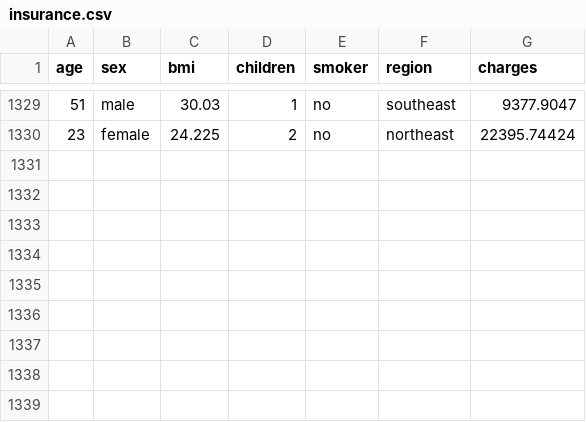
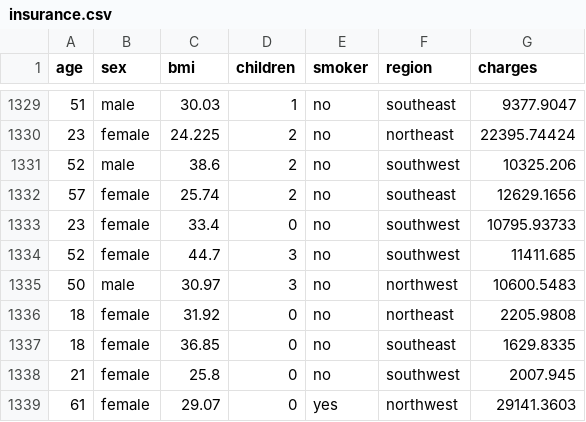
Before and after one commit to 4586245/streamlit2.0, a CSV file: insurance.csv, drawn as a sheet; only a part is shown, gaps mark what is left out; the diff names each change by its address in the sheet, - before the commit and + after, or states it on an @@ line.

```diff
--- a/insurance.csv
+++ b/insurance.csv
+row 1331: 52 | male | 38.6 | 2 | no | southwest | 10325.206
+row 1332: 57 | female | 25.74 | 2 | no | southeast | 12629.1656
+row 1333: 23 | female | 33.4 | 0 | no | southwest | 10795.93733
+row 1334: 52 | female | 44.7 | 3 | no | southwest | 11411.685
+row 1335: 50 | male | 30.97 | 3 | no | northwest | 10600.5483
+row 1336: 18 | female | 31.92 | 0 | no | northeast | 2205.9808
+row 1337: 18 | female | 36.85 | 0 | no | southeast | 1629.8335
+row 1338: 21 | female | 25.8 | 0 | no | southwest | 2007.945
+row 1339: 61 | female | 29.07 | 0 | yes | northwest | 29141.3603
```
Also changed, not shown: 5 other files.
